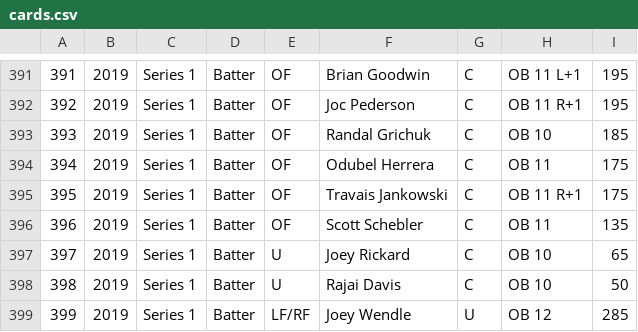
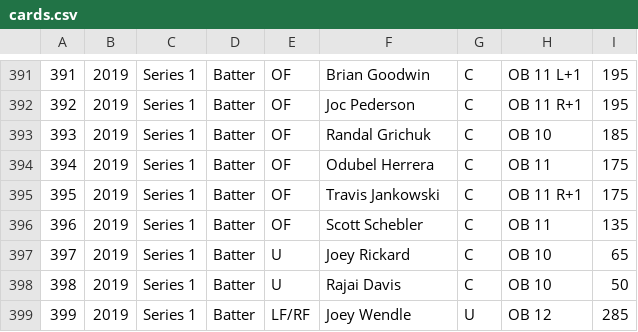
Before and after one commit to RyanDale/clutchbot, a CSV file: assets/cards.csv, drawn as a sheet; only a part is shown, gaps mark what is left out.

Commit message:
Fix typo in player name.

```diff
--- a/assets/cards.csv
+++ b/assets/cards.csv
@@ -394,3 +394,3 @@
 394,2019,Series 1,Batter,OF,Odubel Herrera,C, OB 11 ,175
-395,2019,Series 1,Batter,OF,Travais Jankowski,C, OB 11 R+1 ,175
+395,2019,Series 1,Batter,OF,Travis Jankowski,C, OB 11 R+1 ,175
 396,2019,Series 1,Batter,OF,Scott Schebler,C, OB 11 ,135
```
